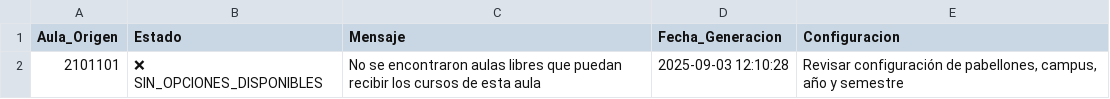
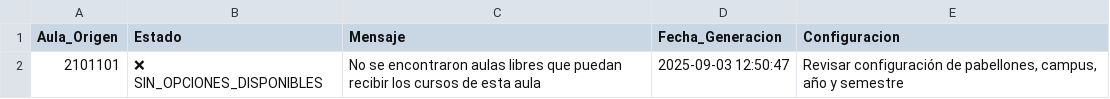
Before and after one commit to gerardoreyes1025/ReorganizadorAulas_USMP_2025, a CSV file: catalogo_2101101_sin_opciones.csv, drawn as a sheet.

```diff
--- a/catalogo_2101101_sin_opciones.csv
+++ b/catalogo_2101101_sin_opciones.csv
@@ -1,2 +1,2 @@
 Aula_Origen,Estado,Mensaje,Fecha_Generacion,Configuracion
-2101101,❌ SIN_OPCIONES_DISPONIBLES,No se encontraron aulas libres que puedan recibir los cursos de esta aula,2025-09-03 12:10:28,"Revisar configuración de pabellones, campus, año y semestre"
+2101101,❌ SIN_OPCIONES_DISPONIBLES,No se encontraron aulas libres que puedan recibir los cursos de esta aula,2025-09-03 12:50:47,"Revisar configuración de pabellones, campus, año y semestre"
```
Also changed, not shown: consulta_aulas.csv, 8 other files.
